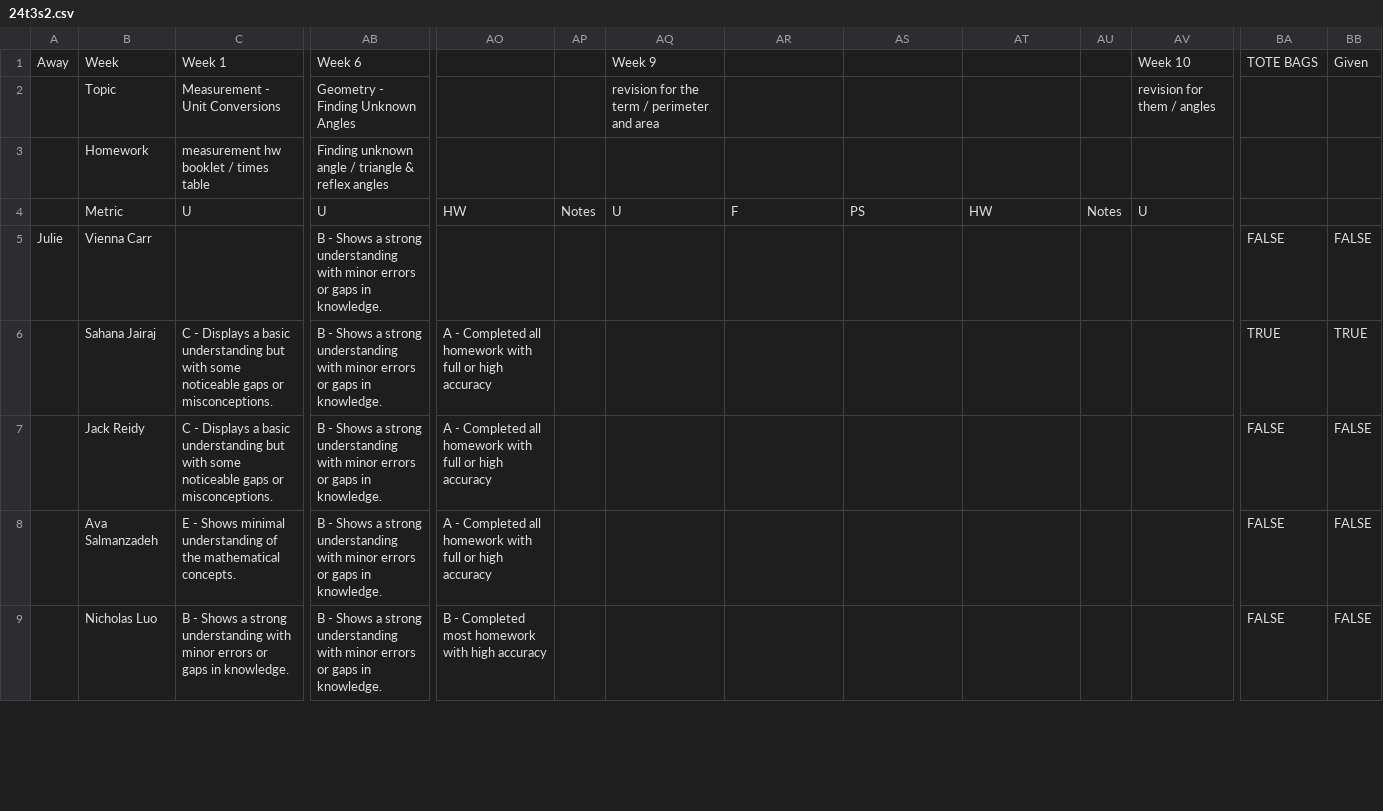
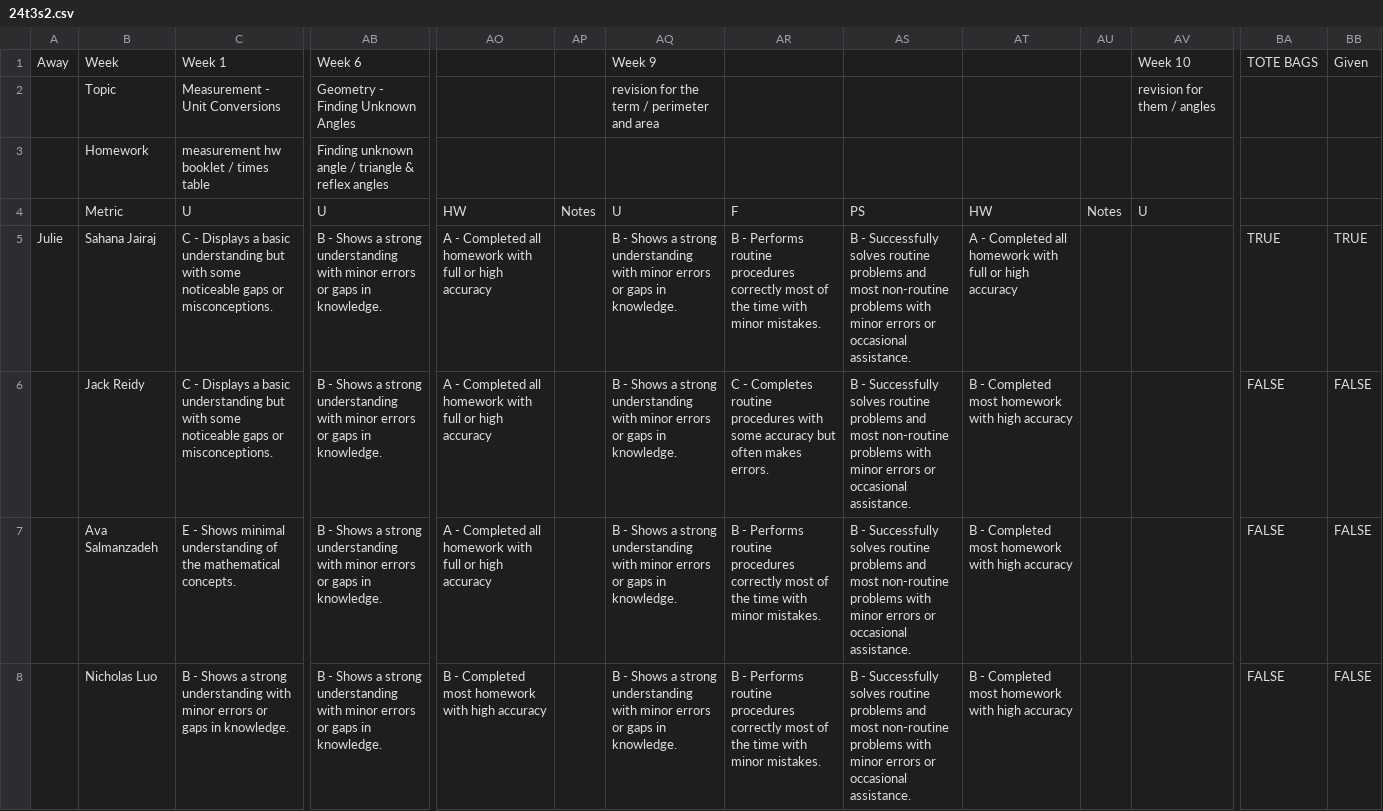
Before and after one commit to Zyphias/cmc-report-generation, a CSV file: src/csv_store/24t3s2.csv, drawn as a sheet; only a part is shown, gaps mark what is left out; removed rows and columns are numbered as before the commit, all else as after; rows hold the shown columns only; the diff covers the shown part only; the diff names each change by its address in the sheet, - before the commit and + after, or states it on an @@ line.

```diff
--- a/src/csv_store/24t3s2.csv
+++ b/src/csv_store/24t3s2.csv
-row 5: Julie | Vienna Carr |  | B - Shows a strong understanding with minor errors or gaps in knowledge. |  |  |  |  |  |  |  |  | FALSE | FALSE
-A5: (empty)
+A5: Julie
-AQ5:AQ8: (empty)
+AQ5:AQ8: B - Shows a strong understanding with minor errors or gaps in knowledge.
-AR5: (empty)
+AR5: B - Performs routine procedures correctly most of the time with minor mistakes.
-AS5:AS8: (empty)
+AS5:AS8: B - Successfully solves routine problems and most non-routine problems with minor errors or occasional assistance.
-AT5: (empty)
+AT5: A - Completed all homework with full or high accuracy
-AR6: (empty)
+AR6: C - Completes routine procedures with some accuracy but often makes errors.
-AT6:AT8: (empty)
+AT6:AT8: B - Completed most homework with high accuracy
-AR7:AR8: (empty)
+AR7:AR8: B - Performs routine procedures correctly most of the time with minor mistakes.
```
Also changed, not shown: 38 edited cells elsewhere in this file, src/csv_store/24t3s1.csv, src/csv_store/24t3s3.csv, 7 other files.
